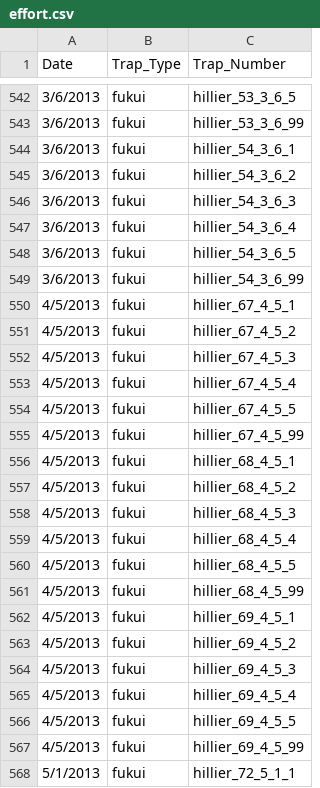
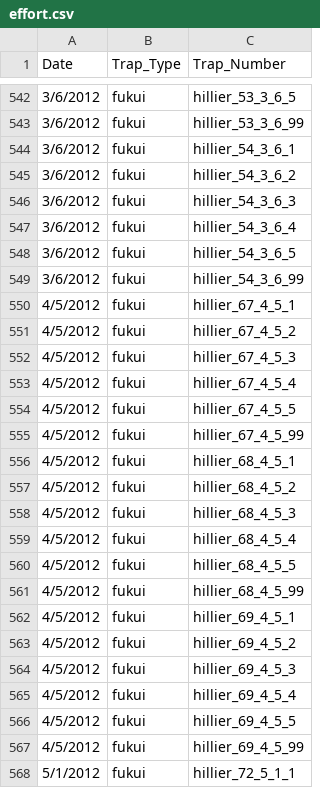
Before and after one commit to abigailkeller/USGS_decisionsupport, a CSV file: data/staging/effort.csv, drawn as a sheet; only a part is shown, gaps mark what is left out; the diff covers the shown part only.

```diff
--- a/data/staging/effort.csv
+++ b/data/staging/effort.csv
@@ -542,27 +542,27 @@ Date,Trap_Type,Trap_Number
-3/6/2013,fukui,hillier_53_3_6_5
-3/6/2013,fukui,hillier_53_3_6_99
-3/6/2013,fukui,hillier_54_3_6_1
-3/6/2013,fukui,hillier_54_3_6_2
-3/6/2013,fukui,hillier_54_3_6_3
-3/6/2013,fukui,hillier_54_3_6_4
-3/6/2013,fukui,hillier_54_3_6_5
-3/6/2013,fukui,hillier_54_3_6_99
-4/5/2013,fukui,hillier_67_4_5_1
-4/5/2013,fukui,hillier_67_4_5_2
-4/5/2013,fukui,hillier_67_4_5_3
-4/5/2013,fukui,hillier_67_4_5_4
-4/5/2013,fukui,hillier_67_4_5_5
-4/5/2013,fukui,hillier_67_4_5_99
-4/5/2013,fukui,hillier_68_4_5_1
-4/5/2013,fukui,hillier_68_4_5_2
-4/5/2013,fukui,hillier_68_4_5_3
-4/5/2013,fukui,hillier_68_4_5_4
-4/5/2013,fukui,hillier_68_4_5_5
-4/5/2013,fukui,hillier_68_4_5_99
-4/5/2013,fukui,hillier_69_4_5_1
-4/5/2013,fukui,hillier_69_4_5_2
-4/5/2013,fukui,hillier_69_4_5_3
-4/5/2013,fukui,hillier_69_4_5_4
-4/5/2013,fukui,hillier_69_4_5_5
-4/5/2013,fukui,hillier_69_4_5_99
-5/1/2013,fukui,hillier_72_5_1_1
+3/6/2012,fukui,hillier_53_3_6_5
+3/6/2012,fukui,hillier_53_3_6_99
+3/6/2012,fukui,hillier_54_3_6_1
+3/6/2012,fukui,hillier_54_3_6_2
+3/6/2012,fukui,hillier_54_3_6_3
+3/6/2012,fukui,hillier_54_3_6_4
+3/6/2012,fukui,hillier_54_3_6_5
+3/6/2012,fukui,hillier_54_3_6_99
+4/5/2012,fukui,hillier_67_4_5_1
+4/5/2012,fukui,hillier_67_4_5_2
+4/5/2012,fukui,hillier_67_4_5_3
+4/5/2012,fukui,hillier_67_4_5_4
+4/5/2012,fukui,hillier_67_4_5_5
+4/5/2012,fukui,hillier_67_4_5_99
+4/5/2012,fukui,hillier_68_4_5_1
+4/5/2012,fukui,hillier_68_4_5_2
+4/5/2012,fukui,hillier_68_4_5_3
+4/5/2012,fukui,hillier_68_4_5_4
+4/5/2012,fukui,hillier_68_4_5_5
+4/5/2012,fukui,hillier_68_4_5_99
+4/5/2012,fukui,hillier_69_4_5_1
+4/5/2012,fukui,hillier_69_4_5_2
+4/5/2012,fukui,hillier_69_4_5_3
+4/5/2012,fukui,hillier_69_4_5_4
+4/5/2012,fukui,hillier_69_4_5_5
+4/5/2012,fukui,hillier_69_4_5_99
+5/1/2012,fukui,hillier_72_5_1_1
```
Also changed, not shown: 169 edited cells elsewhere in this file, data/staging/catch.csv, 18 other files.
